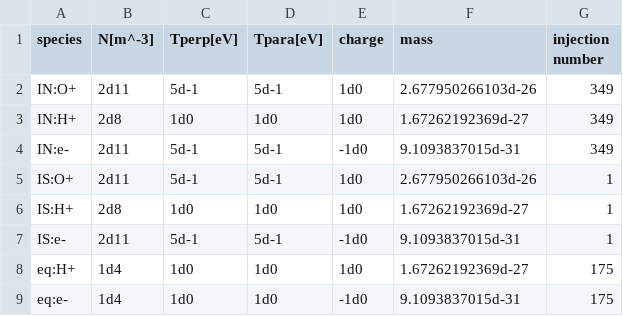
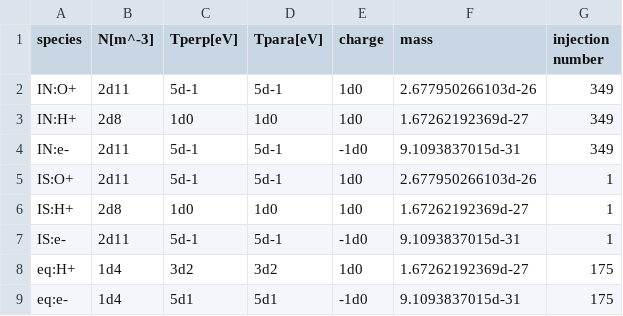
Before and after one commit to santanka/plasma_distribution_solver_after_publish, a CSV file: Earth_L_10_Imajo/condition_1/boundary_condition.csv, drawn as a sheet.

```diff
--- a/Earth_L_10_Imajo/condition_1/boundary_condition.csv
+++ b/Earth_L_10_Imajo/condition_1/boundary_condition.csv
@@ -7,3 +7,3 @@ IS:H+,      2d8,        1d0,        1d0,        1d0,    1.67262192369d-27,  1
 IS:e-,      2d11,       5d-1,       5d-1,       -1d0,   9.1093837015d-31,   1
-eq:H+,      1d4,        1d0,        1d0,        1d0,    1.67262192369d-27,  175
-eq:e-,      1d4,        1d0,        1d0,        -1d0,   9.1093837015d-31,   175
+eq:H+,      1d4,        3d2,        3d2,        1d0,    1.67262192369d-27,  175
+eq:e-,      1d4,        5d1,        5d1,        -1d0,   9.1093837015d-31,   175
```
Also changed, not shown: Earth_L_10_Imajo/condition_2/boundary_condition.csv, 5 other files.
